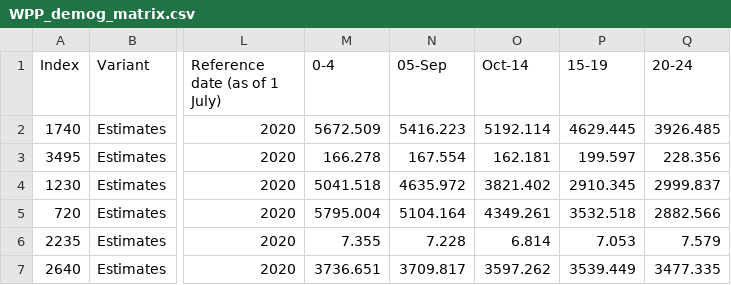
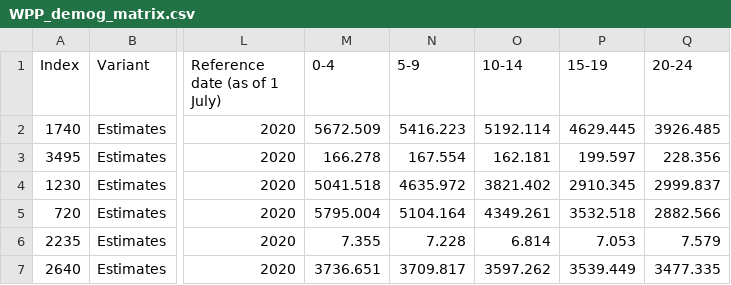
Before and after one commit to mrc-ide/squire, a CSV file: data-raw/WPP_demog_matrix.csv, drawn as a sheet; only a part is shown, gaps mark what is left out; the diff names each change by its address in the sheet, - before the commit and + after, or states it on an @@ line.

Commit message:
fix demography csv column names

```diff
--- a/data-raw/WPP_demog_matrix.csv
+++ b/data-raw/WPP_demog_matrix.csv
-N1: 05-Sep
+N1: 5-9
-O1: Oct-14
+O1: 10-14
```
Also changed, not shown: 2 other files.
